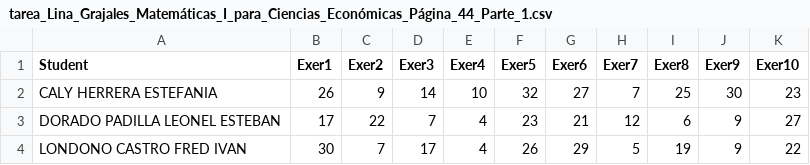
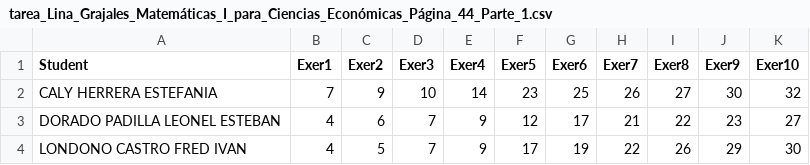
Before and after one commit to marco-canas/fundamentos_logica, a CSV file: referentes/1_grajales_lina/1_logica_matematica_y_teoria_de_conjuntos/1_logica_matematica/3_tablas_de_verdad/tarea_Lina_Grajales_Matemáticas_I_para_Ciencias_Económicas_Página_44_Parte_1.csv, drawn as a sheet; only a part is shown; the diff covers the shown part only.

```diff
--- a/referentes/1_grajales_lina/1_logica_matematica_y_teoria_de_conjuntos/1_logica_matematica/3_tablas_de_verdad/tarea_Lina_Grajales_Matemáticas_I_para_Ciencias_Económicas_Página_44_Parte_1.csv
+++ b/referentes/1_grajales_lina/1_logica_matematica_y_teoria_de_conjuntos/1_logica_matematica/3_tablas_de_verdad/tarea_Lina_Grajales_Matemáticas_I_para_Ciencias_Económicas_Página_44_Parte_1.csv
@@ -1,4 +1,4 @@
 Student,Exer1,Exer2,Exer3,Exer4,Exer5,Exer6,Exer7,Exer8,Exer9,Exer10
-CALY HERRERA ESTEFANIA,26,9,14,10,32,27,7,25,30,23
-DORADO PADILLA LEONEL ESTEBAN,17,22,7,4,23,21,12,6,9,27
-LONDONO CASTRO FRED IVAN,30,7,17,4,26,29,5,19,9,22
+CALY HERRERA ESTEFANIA,7,9,10,14,23,25,26,27,30,32
+DORADO PADILLA LEONEL ESTEBAN,4,6,7,9,12,17,21,22,23,27
+LONDONO CASTRO FRED IVAN,4,5,7,9,17,19,22,26,29,30
```
Also changed, not shown: 38 edited cells elsewhere in this file, referentes/1_grajales_lina/1_logica_matematica_y_teoria_de_conjuntos/1_logica_matematica/3_tablas_de_verdad/tarea_Lina_Grajales_Matemáticas_I_Página_44_Parte_1.csv, 4 other files.
